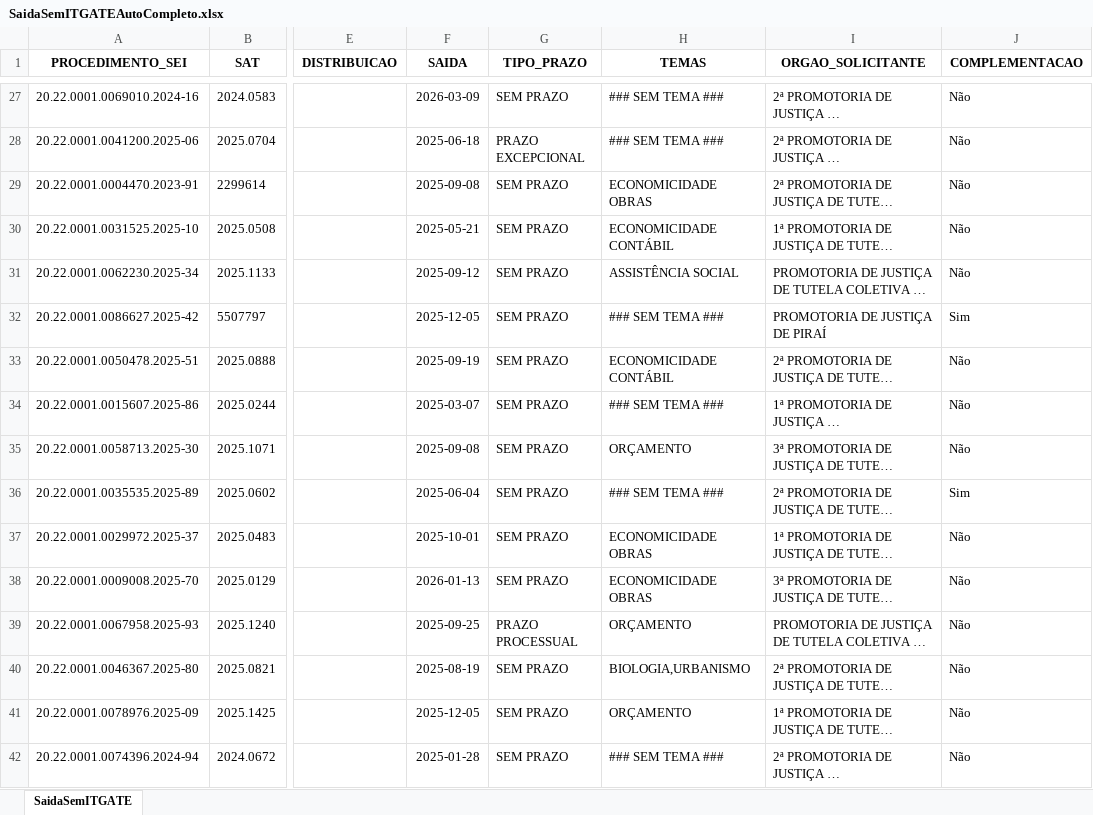
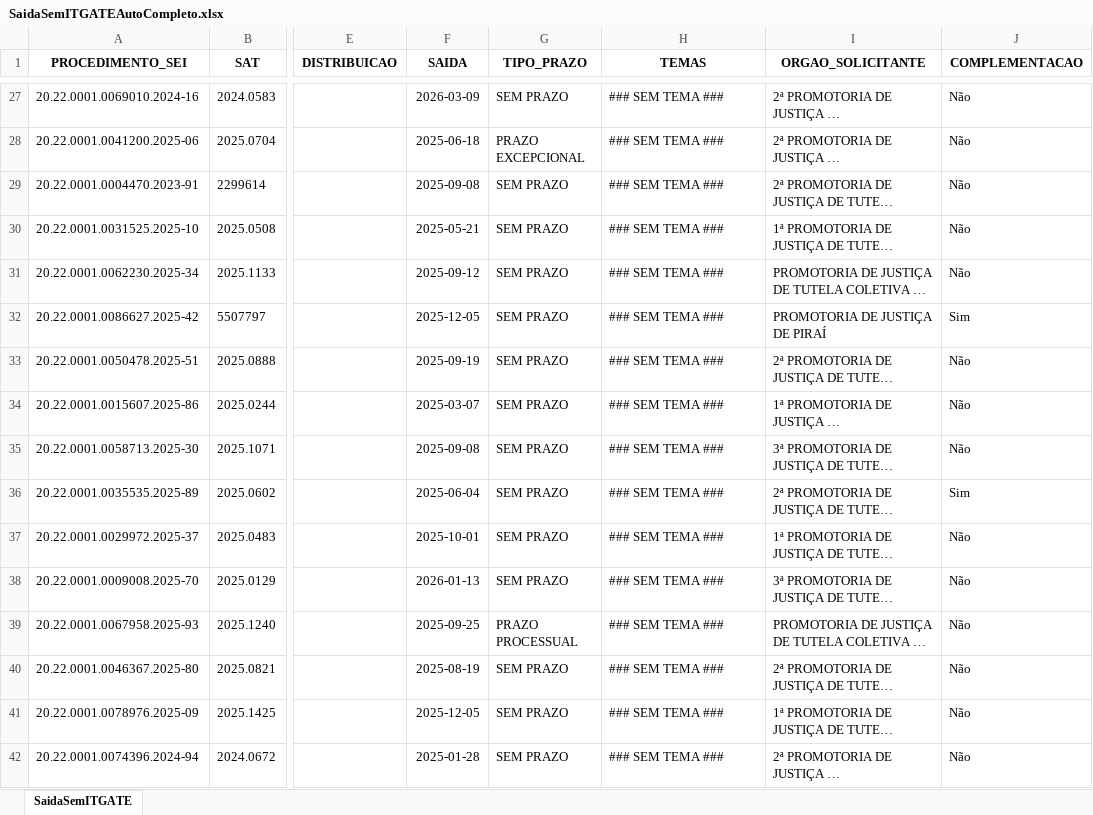
Before and after one commit to pedropaixaomprj/backlog-GATE, an Excel workbook: SaidaSemITGATEAutoCompleto.xlsx, sheet SaidaSemITGATE, drawn as a sheet; only a part is shown, gaps mark what is left out; long unchanged cells end in …; values as stored, in another font and other column widths than the file's, no borders; the diff covers the shown part only; the diff names each change by its address in the sheet, - before the commit and + after, or states it on an @@ line.

Commit message:
Add backlog, prod, and saida_sem_it - 2026-03-10 08:30:04

```diff
--- a/SaidaSemITGATEAutoCompleto.xlsx (sheet SaidaSemITGATE)
+++ b/SaidaSemITGATEAutoCompleto.xlsx (sheet SaidaSemITGATE)
-H29 (TEMAS): ECONOMICIDADE OBRAS
+H29 (TEMAS): ### SEM TEMA ###
-H30 (TEMAS): ECONOMICIDADE CONTÁBIL
+H30 (TEMAS): ### SEM TEMA ###
-H31 (TEMAS): ASSISTÊNCIA SOCIAL
+H31 (TEMAS): ### SEM TEMA ###
-H33 (TEMAS): ECONOMICIDADE CONTÁBIL
+H33 (TEMAS): ### SEM TEMA ###
-H35 (TEMAS): ORÇAMENTO
+H35 (TEMAS): ### SEM TEMA ###
-H37:H38 (TEMAS): ECONOMICIDADE OBRAS
+H37:H38 (TEMAS): ### SEM TEMA ###
-H39 (TEMAS): ORÇAMENTO
+H39 (TEMAS): ### SEM TEMA ###
-H40 (TEMAS): BIOLOGIA,URBANISMO
+H40 (TEMAS): ### SEM TEMA ###
-H41 (TEMAS): ORÇAMENTO
+H41 (TEMAS): ### SEM TEMA ###
```
Also changed, not shown: 341 edited cells elsewhere in this sheet, BacklogGATEAutoCompleto.xlsx, 1 other file.
